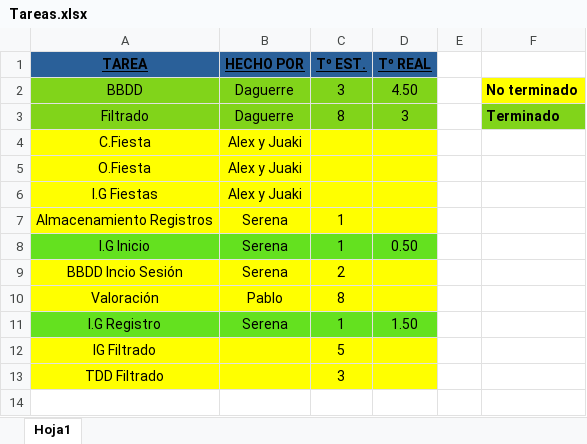
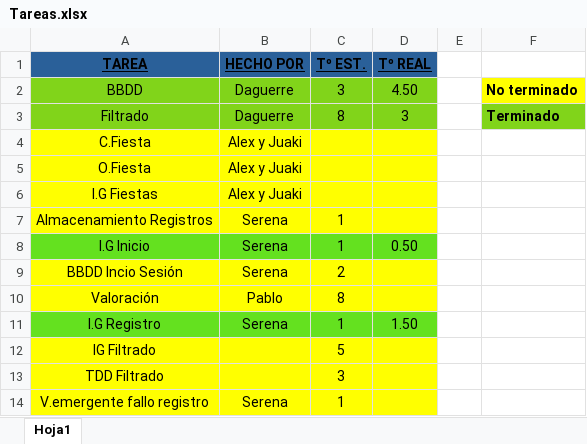
Before and after one commit to EXCALOFRIO/evently, an Excel workbook: Tareas.xlsx, sheet Hoja1, drawn as a sheet; values as stored, in another font and other column widths than the file's, no borders; the diff names each change by its address in the sheet, - before the commit and + after, or states it on an @@ line.

Commit message:
Añadida tarea

```diff
--- a/Tareas.xlsx (sheet Hoja1)
+++ b/Tareas.xlsx (sheet Hoja1)
+row 14: V.emergente fallo registro | Serena | 1
```
